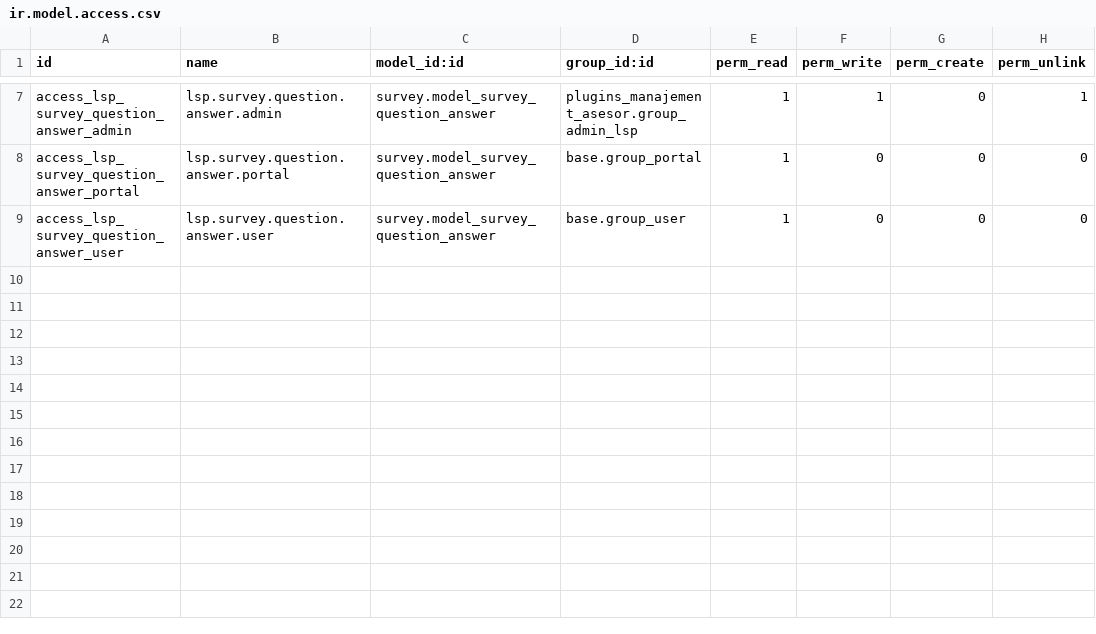
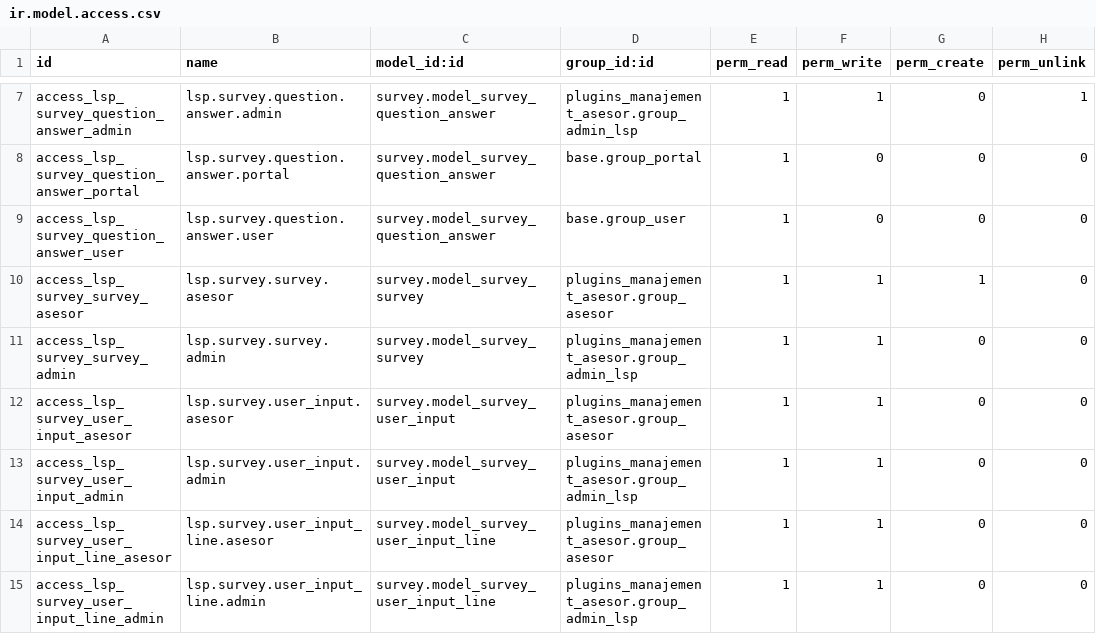
Before and after one commit to proyek3-odoo-sertifikasi/plugins_lsp_survey, a CSV file: security/ir.model.access.csv, drawn as a sheet; only a part is shown, gaps mark what is left out; the diff names each change by its address in the sheet, - before the commit and + after, or states it on an @@ line.

```diff
--- a/security/ir.model.access.csv
+++ b/security/ir.model.access.csv
+row 10: access_lsp_survey_survey_asesor | lsp.survey.survey.asesor | survey.model_survey_survey | plugins_manajement_asesor.group_asesor | 1 | 1 | 1 | 0
+row 11: access_lsp_survey_survey_admin | lsp.survey.survey.admin | survey.model_survey_survey | plugins_manajement_asesor.group_admin_lsp | 1 | 1 | 0 | 0
+row 12: access_lsp_survey_user_input_asesor | lsp.survey.user_input.asesor | survey.model_survey_user_input | plugins_manajement_asesor.group_asesor | 1 | 1 | 0 | 0
+row 13: access_lsp_survey_user_input_admin | lsp.survey.user_input.admin | survey.model_survey_user_input | plugins_manajement_asesor.group_admin_lsp | 1 | 1 | 0 | 0
+row 14: access_lsp_survey_user_input_line_asesor | lsp.survey.user_input_line.asesor | survey.model_survey_user_input_line | plugins_manajement_asesor.group_asesor | 1 | 1 | 0 | 0
+row 15: access_lsp_survey_user_input_line_admin | lsp.survey.user_input_line.admin | survey.model_survey_user_input_line | plugins_manajement_asesor.group_admin_lsp | 1 | 1 | 0 | 0
```
Also changed, not shown: 2 other files.
